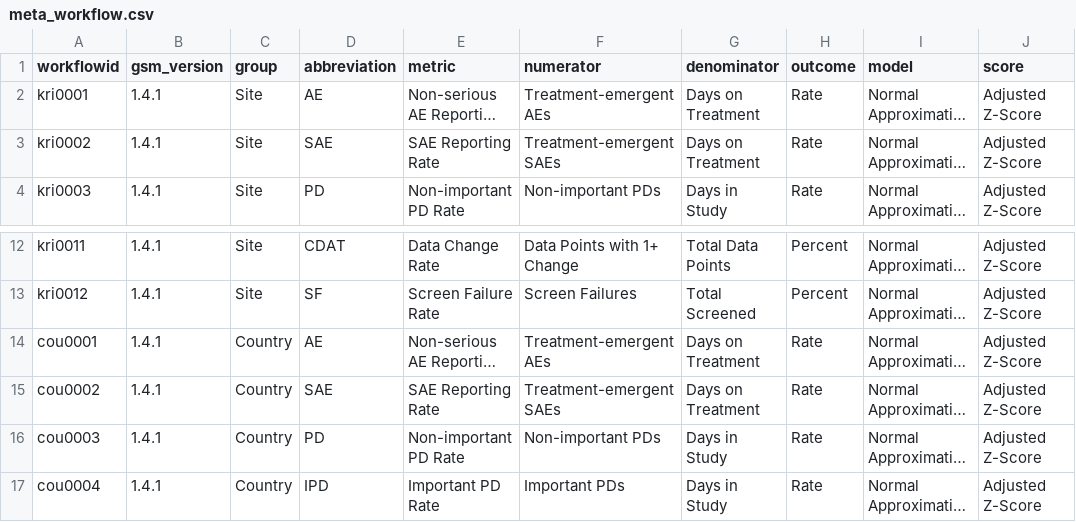
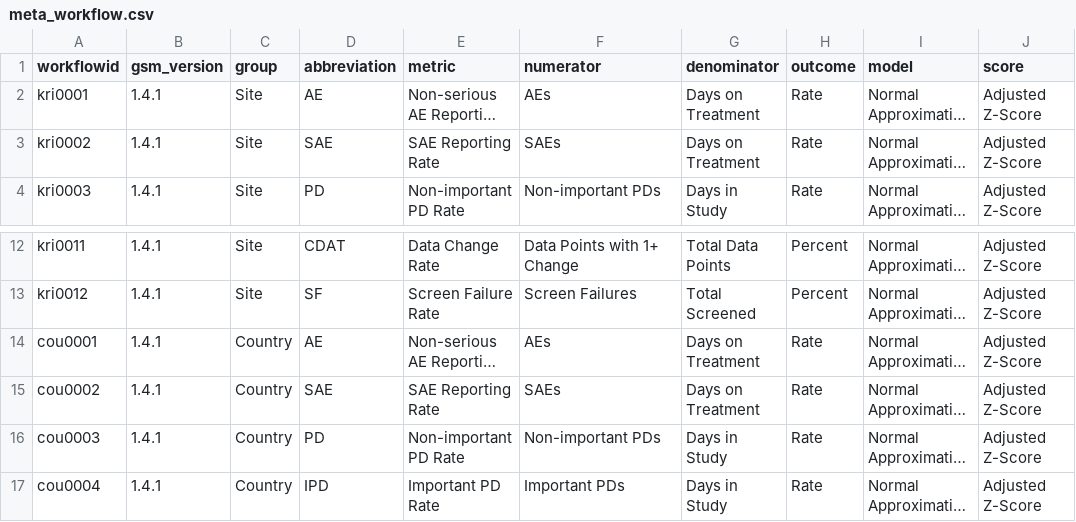
Before and after one commit to Gilead-BioStats/gsm.viz, a CSV file: examples/data/meta_workflow.csv, drawn as a sheet; only a part is shown, gaps mark what is left out; long unchanged cells end in …; the diff names each change by its address in the sheet, - before the commit and + after, or states it on an @@ line.

Commit message:
demonstrate use of `metric` and `numerator` in addition to `score` in time series example

```diff
--- a/examples/data/meta_workflow.csv
+++ b/examples/data/meta_workflow.csv
-F2 (numerator): Treatment-emergent AEs
+F2 (numerator): AEs
-F3 (numerator): Treatment-emergent SAEs
+F3 (numerator): SAEs
-F14 (numerator): Treatment-emergent AEs
+F14 (numerator): AEs
-F15 (numerator): Treatment-emergent SAEs
+F15 (numerator): SAEs
```
Also changed, not shown: 24 other files.
